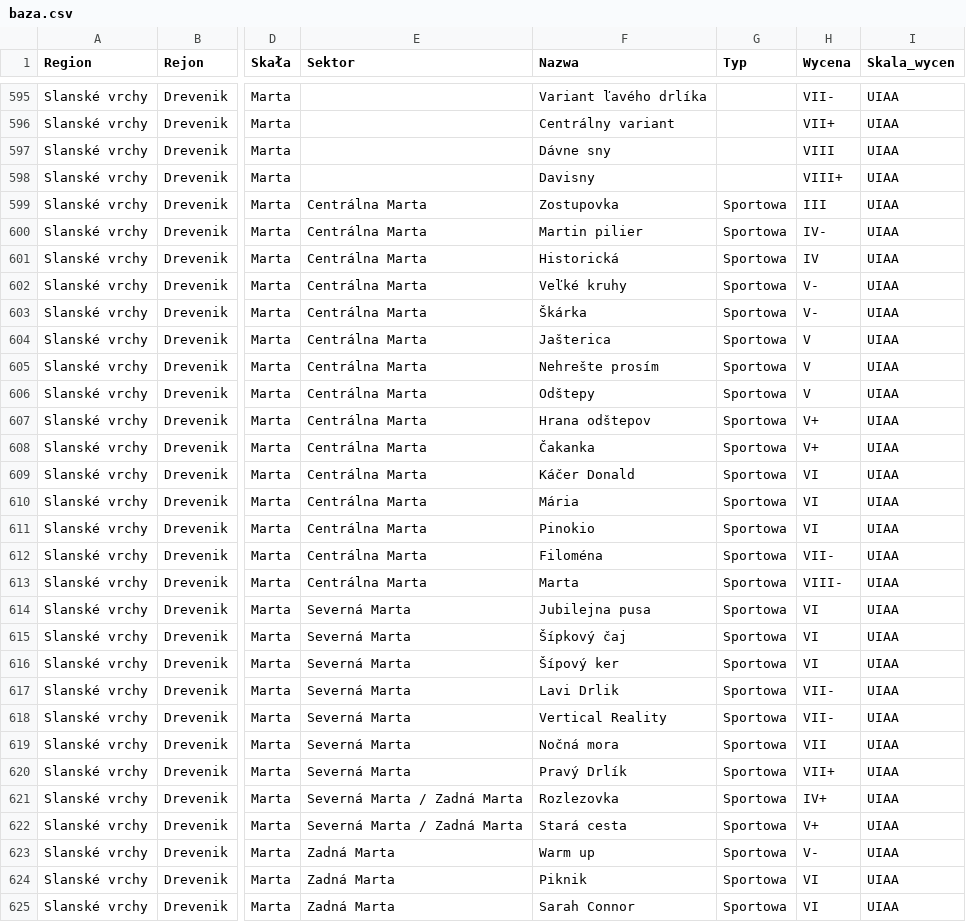
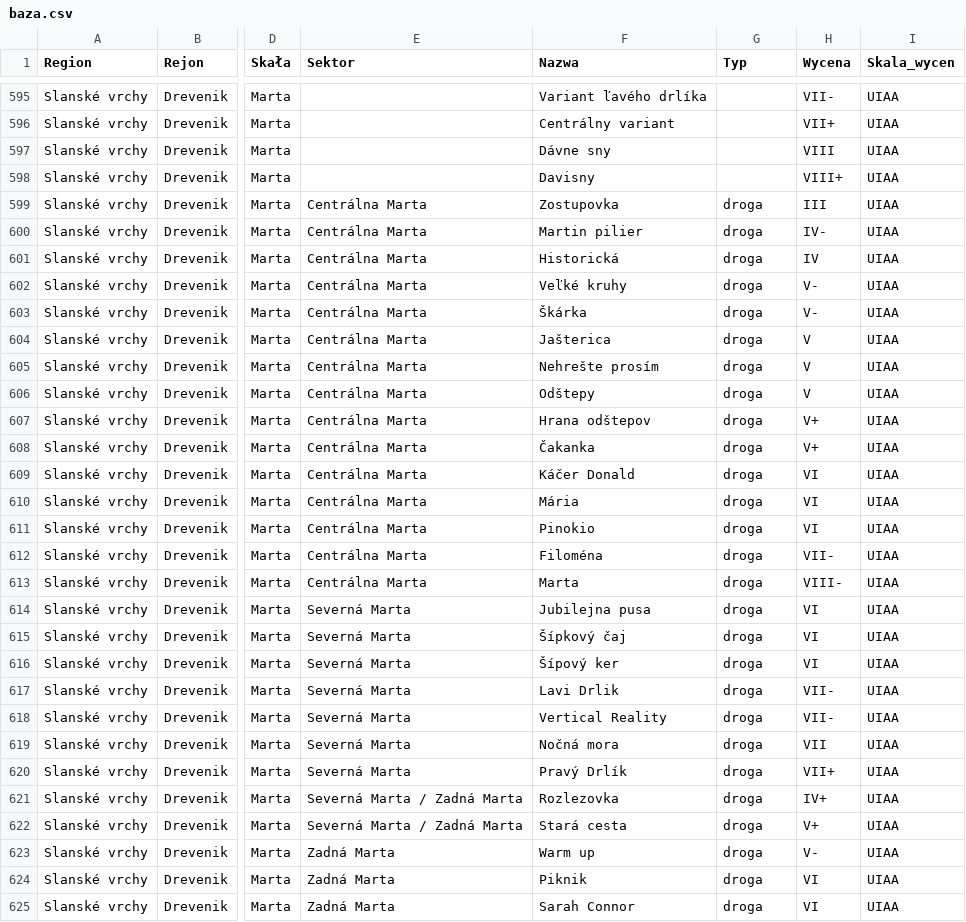
Before and after one commit to bartekt1/cruxlog-paczki, a CSV file: baza/baza.csv, drawn as a sheet; only a part is shown, gaps mark what is left out; the diff covers the shown part only; the diff names each change by its address in the sheet, - before the commit and + after, or states it on an @@ line.

```diff
--- a/baza/baza.csv
+++ b/baza/baza.csv
-G599:G625 (Typ): Sportowa
+G599:G625 (Typ): droga
```
Also changed, not shown: 132 edited cells elsewhere in this file, 1 other file.
